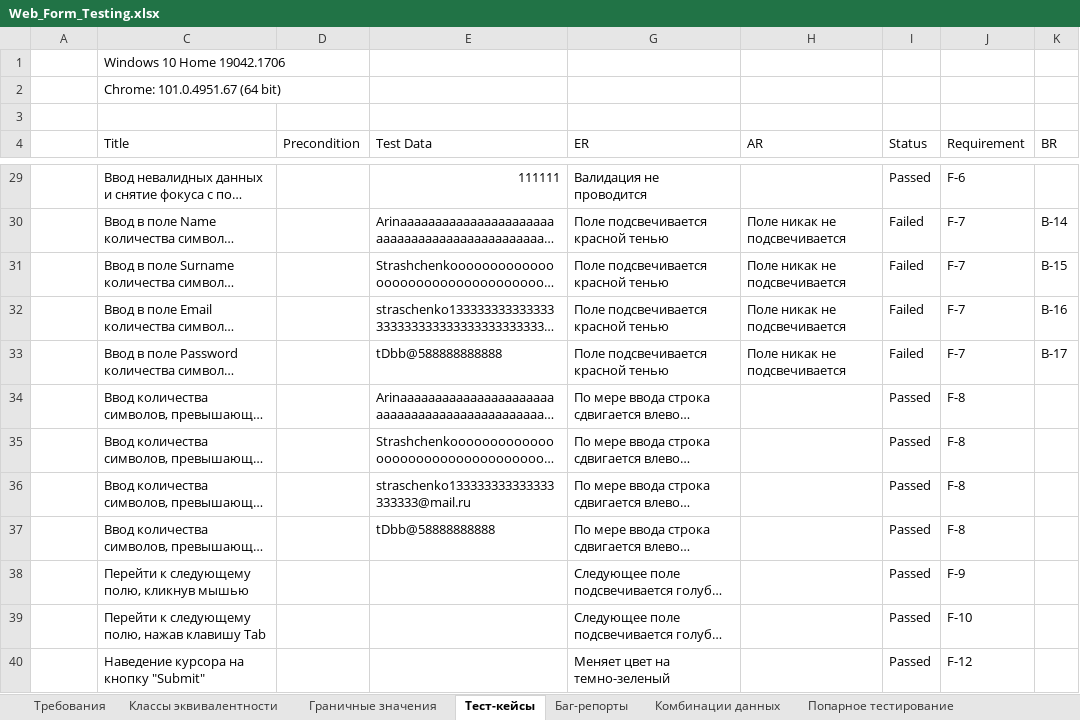
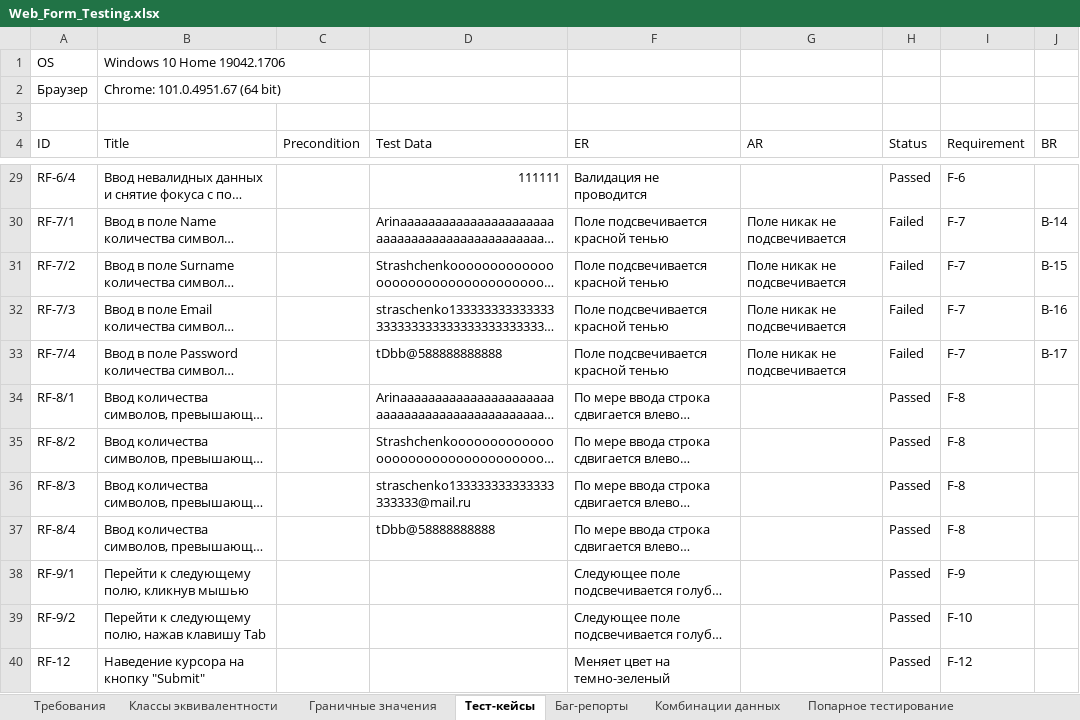
Before and after one commit to rnstrshchnk/WebTesting, an Excel workbook: Web_Form_Testing.xlsx, sheet Тест-кейсы, drawn as a sheet; only a part is shown, gaps mark what is left out; long unchanged cells end in …; values as stored, in another font and other column widths than the file's, no cell formats; charts and pictures not drawn; the diff covers the shown part only; the diff names each change by its address in the sheet, - before the commit and + after, or states it on an @@ line.

```diff
--- a/Web_Form_Testing.xlsx (sheet Тест-кейсы)
+++ b/Web_Form_Testing.xlsx (sheet Тест-кейсы)
-A1 (ID): (empty)
+A1 (ID): OS
-A2 (ID): (empty)
+A2 (ID): Браузер
-A4: (empty)
+A4: ID
-A29 (ID): (empty)
+A29 (ID): RF-6/4
-A30 (ID): (empty)
+A30 (ID): RF-7/1
-A31 (ID): (empty)
+A31 (ID): RF-7/2
-A32 (ID): (empty)
+A32 (ID): RF-7/3
-A33 (ID): (empty)
+A33 (ID): RF-7/4
-A34 (ID): (empty)
+A34 (ID): RF-8/1
-A35 (ID): (empty)
+A35 (ID): RF-8/2
-A36 (ID): (empty)
+A36 (ID): RF-8/3
-A37 (ID): (empty)
+A37 (ID): RF-8/4
-A38 (ID): (empty)
+A38 (ID): RF-9/1
-A39 (ID): (empty)
+A39 (ID): RF-9/2
-A40 (ID): (empty)
+A40 (ID): RF-12
```
Also changed, not shown: 1 removed row, 191 edited cells and merged cells elsewhere in this sheet, cell formats, hidden cells, charts or pictures.
